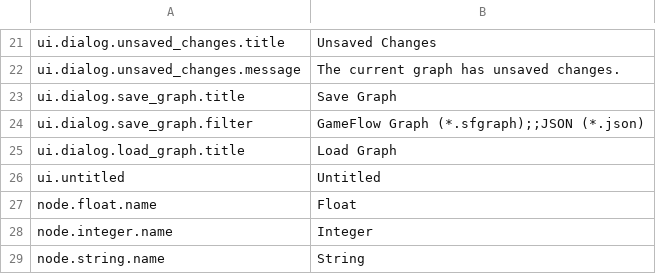
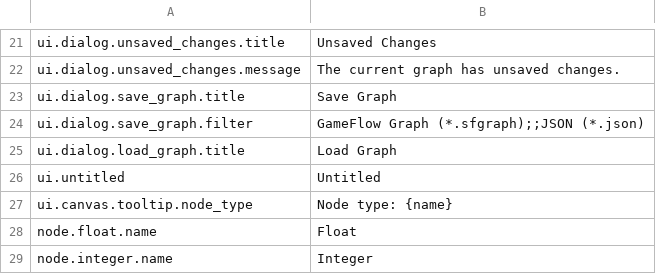
Before and after one commit to H1M4W4R1/GameFlow, a CSV file: locales/EN.csv, drawn as a sheet; only a part is shown, gaps mark what is left out; the shorter side is filled out with more unchanged rows; the diff names each change by its address in the sheet, - before the commit and + after, or states it on an @@ line.

```diff
--- a/locales/EN.csv
+++ b/locales/EN.csv
+row 27: ui.canvas.tooltip.node_type | Node type: {name}
```
Also changed, not shown: locales/PL.csv, 2 other files.
